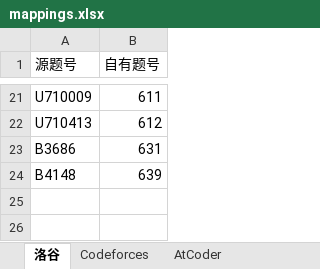
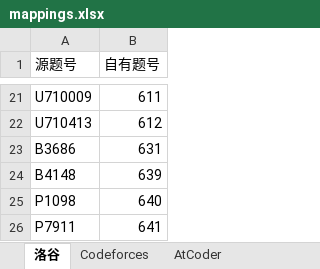
Before and after one commit to conanforever22/oj-resetta, an Excel workbook: mappings.xlsx, sheet 洛谷, drawn as a sheet; only a part is shown, gaps mark what is left out; values as stored, in another font and other column widths than the file's, no borders; the diff names each change by its address in the sheet, - before the commit and + after, or states it on an @@ line.

Commit message:
update

```diff
--- a/mappings.xlsx (sheet 洛谷)
+++ b/mappings.xlsx (sheet 洛谷)
+row 25: P1098 | 640
+row 26: P7911 | 641
```
